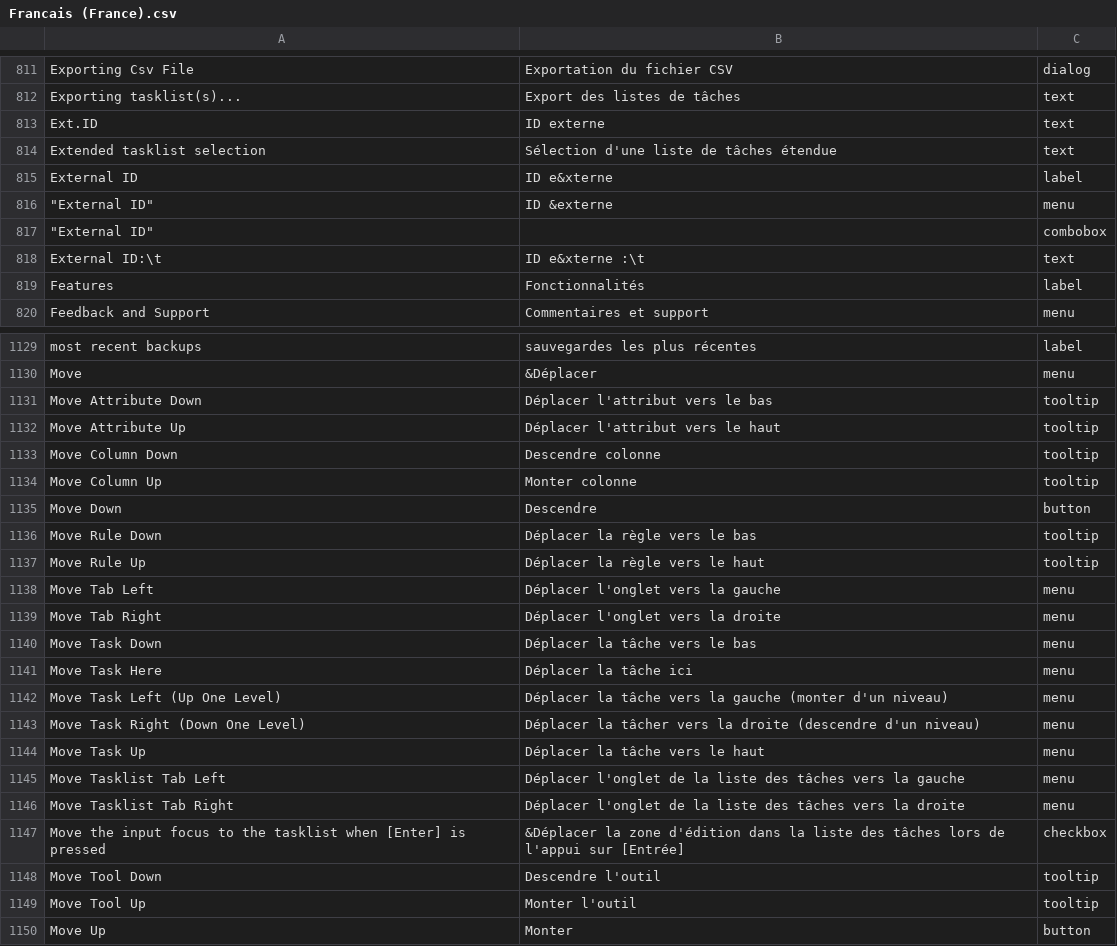
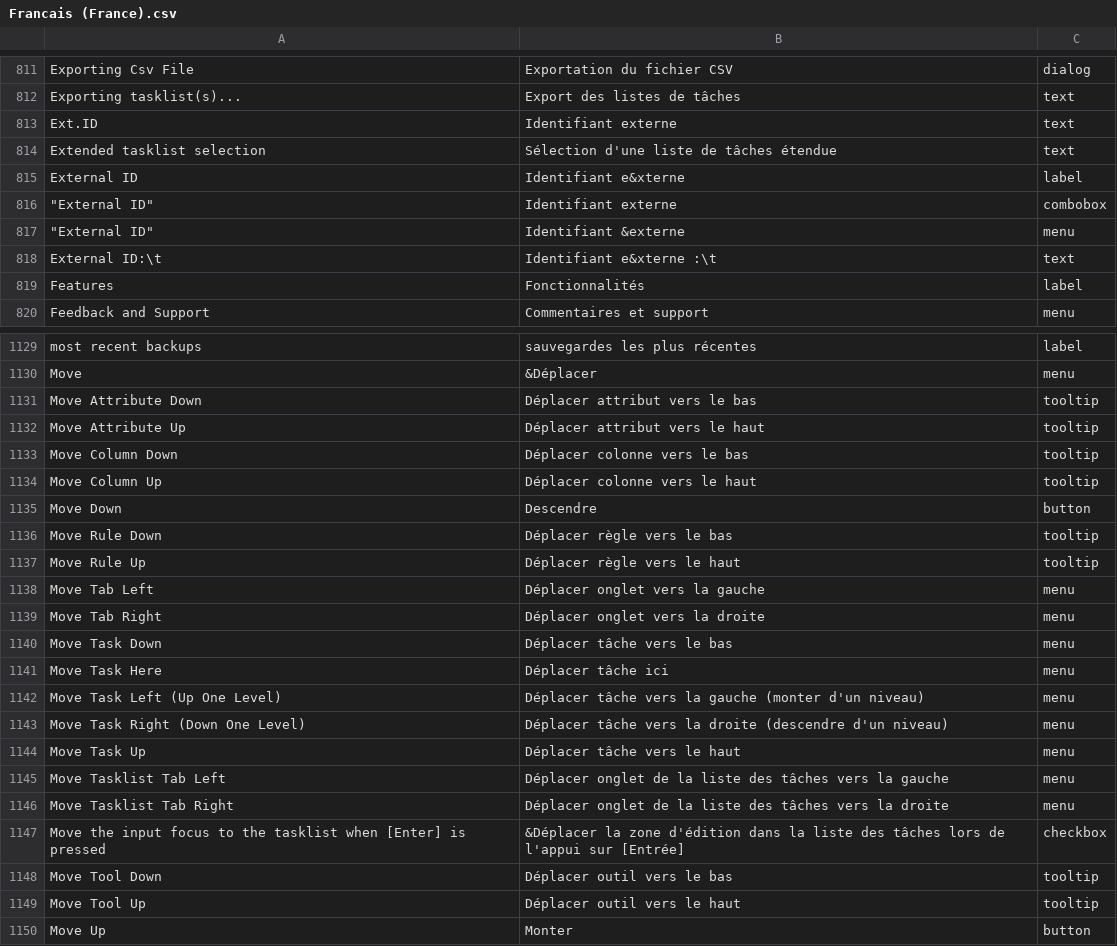
Before and after one commit to yanncan/ToDoList_Resources, a CSV file: Translations/Francais (France).csv, drawn as a sheet; only a part is shown, gaps mark what is left out; removed rows and columns are numbered as before the commit, all else as after; the diff covers the shown part only; the diff names each change by its address in the sheet, - before the commit and + after, or states it on an @@ line.

Commit message:
Add files via upload

```diff
--- a/Translations/Francais (France).csv
+++ b/Translations/Francais (France).csv
-B813: ID externe
+B813: Identifiant externe
-B815: ID e&xterne
+B815: Identifiant e&xterne
+row 816: "External ID" | Identifiant externe | combobox
-B817: ID &externe
+B817: Identifiant &externe
-row 817: "External ID" |  | combobox
-B818: ID e&xterne :\t
+B818: Identifiant e&xterne :\t
-B1131: Déplacer l'attribut vers le bas
+B1131: Déplacer attribut vers le bas
-B1132: Déplacer l'attribut vers le haut
+B1132: Déplacer attribut vers le haut
-B1133: Descendre colonne
+B1133: Déplacer colonne vers le bas
-B1134: Monter colonne
+B1134: Déplacer colonne vers le haut
-B1136: Déplacer la règle vers le bas
+B1136: Déplacer règle vers le bas
-B1137: Déplacer la règle vers le haut
+B1137: Déplacer règle vers le haut
-B1138: Déplacer l'onglet vers la gauche
+B1138: Déplacer onglet vers la gauche
-B1139: Déplacer l'onglet vers la droite
+B1139: Déplacer onglet vers la droite
-B1140: Déplacer la tâche vers le bas
+B1140: Déplacer tâche vers le bas
-B1141: Déplacer la tâche ici
+B1141: Déplacer tâche ici
-B1142: Déplacer la tâche vers…
+B1142: Déplacer tâche vers…
-B1143: Déplacer la tâcher vers la…
+B1143: Déplacer tâche vers la…
-B1144: Déplacer la tâche vers le haut
+B1144: Déplacer tâche vers le haut
-B1145: Déplacer l'onglet de la…
+B1145: Déplacer onglet de la…
-B1146: Déplacer l'onglet de la…
+B1146: Déplacer onglet de la…
-B1148: Descendre l'outil
+B1148: Déplacer outil vers le bas
-B1149: Monter l'outil
+B1149: Déplacer outil vers le haut
```
Also changed, not shown: 96 edited cells elsewhere in this file.
